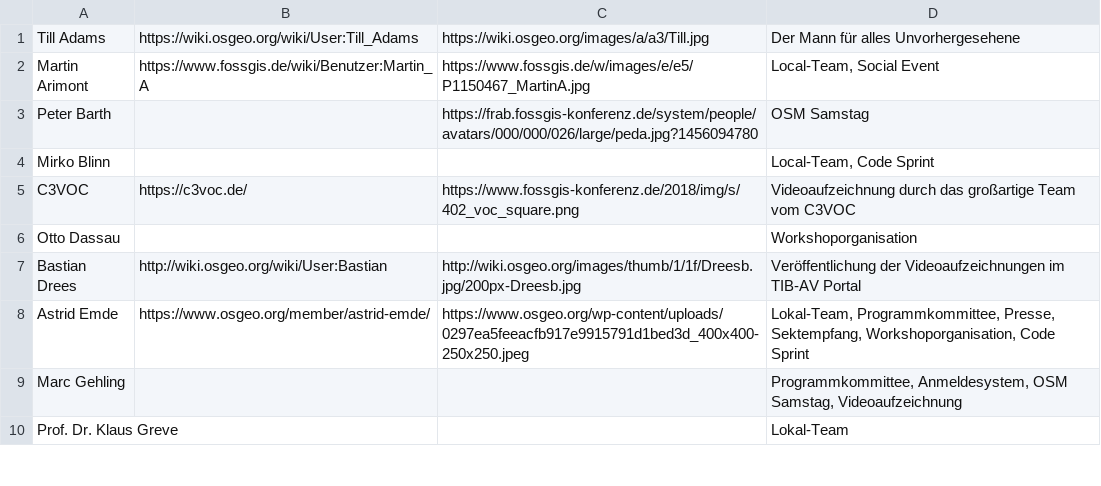
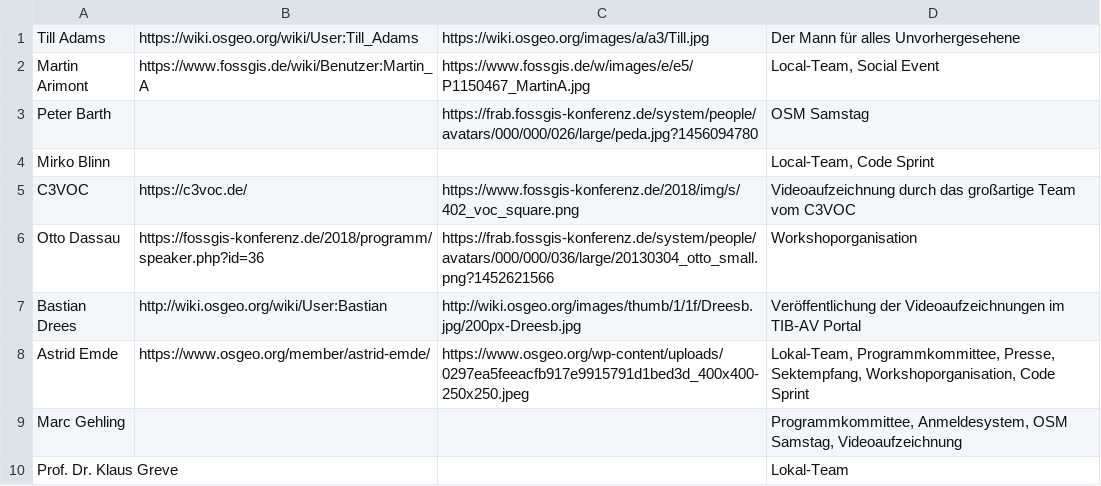
Before and after one commit to fossgis/konferenz-homepage, a CSV file: 2018/loc/loc.csv, drawn as a sheet; only a part is shown.

Commit message:
otto image link

```diff
--- a/2018/loc/loc.csv
+++ b/2018/loc/loc.csv
@@ -5,3 +5,3 @@ Mirko Blinn|||Local-Team, Code Sprint
 C3VOC|https://c3voc.de/|https://www.fossgis-konferenz.de/2018/img/s/402_voc_square.png|Videoaufzeichnung durch das großartige Team vom C3VOC
-Otto Dassau|||Workshoporganisation
+Otto Dassau|https://fossgis-konferenz.de/2018/programm/speaker.php?id=36|https://frab.fossgis-konferenz.de/system/people/avatars/000/000/036/large/20130304_otto_small.png?1452621566|Workshoporganisation
 Bastian Drees|http://wiki.osgeo.org/wiki/User:Bastian|http://wiki.osgeo.org/images/thumb/1/1f/Dreesb.jpg/200px-Dreesb.jpg|Veröffentlichung der Videoaufzeichnungen im TIB-AV Portal
```
